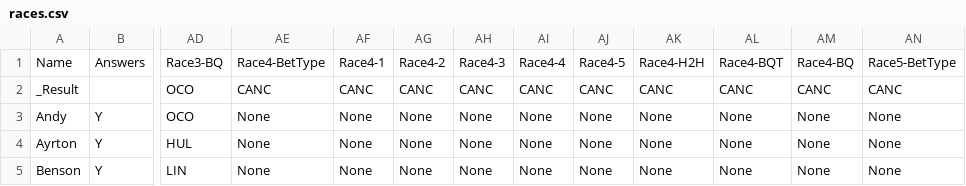
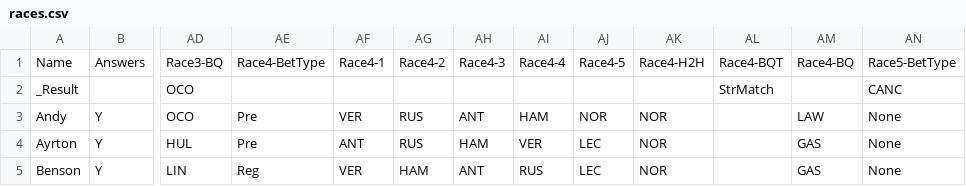
Before and after one commit to DaveJord/F1Comp, a CSV file: races.csv, drawn as a sheet; only a part is shown, gaps mark what is left out; the diff covers the shown part only; the diff names each change by its address in the sheet, - before the commit and + after, or states it on an @@ line.

Commit message:
Pre-race Bahrain

```diff
--- a/races.csv
+++ b/races.csv
-AE2: CANC
+AE2: (empty)
-AF2: CANC
+AF2: (empty)
-AG2: CANC
+AG2: (empty)
-AH2: CANC
+AH2: (empty)
-AI2: CANC
+AI2: (empty)
-AJ2: CANC
+AJ2: (empty)
-AK2: CANC
+AK2: (empty)
-AL2: CANC
+AL2: StrMatch
-AM2: CANC
+AM2: (empty)
-AE3:AE4: None
+AE3:AE4: Pre
-AF3: None
+AF3: VER
-AG3:AG4: None
+AG3:AG4: RUS
-AH3: None
+AH3: ANT
-AI3: None
+AI3: HAM
-AJ3: None
+AJ3: NOR
-AK3:AK5: None
+AK3:AK5: NOR
-AL3:AL5: None
+AL3:AL5: (empty)
-AM3: None
+AM3: LAW
-AF4: None
+AF4: ANT
-AH4: None
+AH4: HAM
-AI4: None
+AI4: VER
-AJ4:AJ5: None
+AJ4:AJ5: LEC
-AM4:AM5: None
+AM4:AM5: GAS
-AE5: None
+AE5: Reg
-AF5: None
+AF5: VER
-AG5: None
+AG5: HAM
-AH5: None
+AH5: ANT
-AI5: None
+AI5: RUS
```
Also changed, not shown: 144 edited cells elsewhere in this file.
